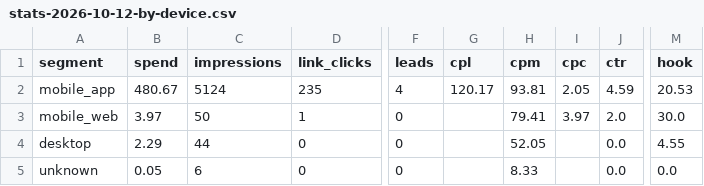
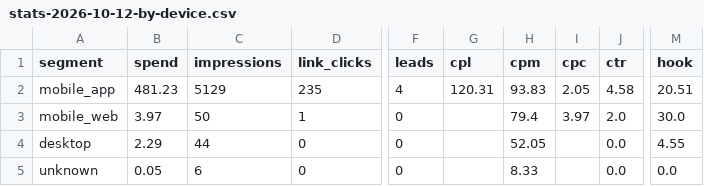
Before and after one commit to manlizard-sys/MetaADS2026, a CSV file: build/reports/stats-2026-10-12-by-device.csv, drawn as a sheet; only a part is shown, gaps mark what is left out; the diff names each change by its address in the sheet, - before the commit and + after, or states it on an @@ line.

```diff
--- a/build/reports/stats-2026-10-12-by-device.csv
+++ b/build/reports/stats-2026-10-12-by-device.csv
-B2 (spend): 480.67
+B2 (spend): 481.23
-C2 (impressions): 5124
+C2 (impressions): 5129
-G2 (cpl): 120.17
+G2 (cpl): 120.31
-H2 (cpm): 93.81
+H2 (cpm): 93.83
-J2 (ctr): 4.59
+J2 (ctr): 4.58
-M2 (hook): 20.53
+M2 (hook): 20.51
-H3 (cpm): 79.41
+H3 (cpm): 79.4
```
Also changed, not shown: build/reports/stats-2026-10-12-ads.csv, build/reports/stats-2026-10-12-by-age.csv, 12 other files.
